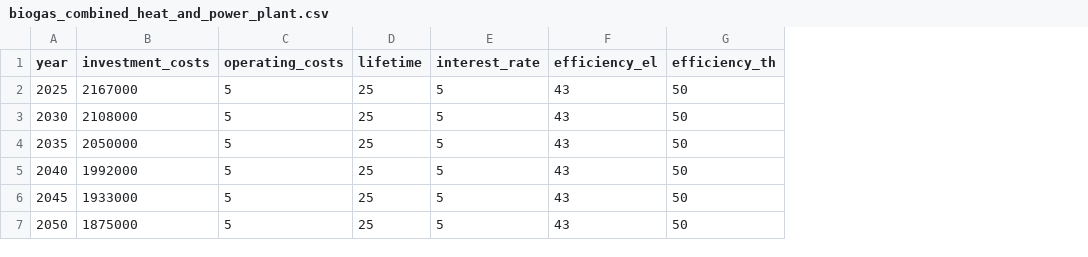
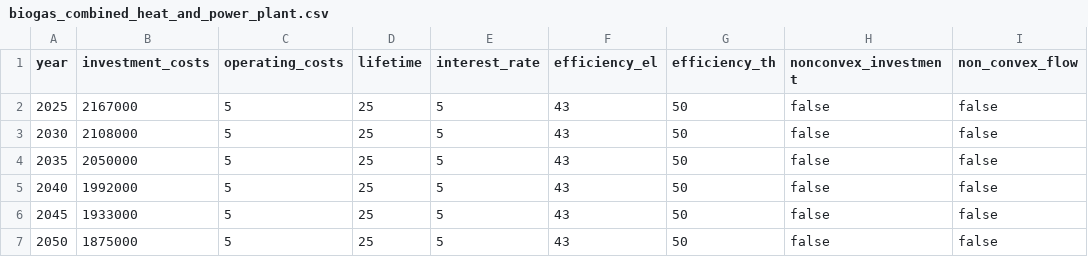
Before and after one commit to in-RET/ensys-gui-new, a CSV file: backend/data/oep/converter/parameter/biogas_combined_heat_and_power_plant.csv, drawn as a sheet; the diff names each change by its address in the sheet, - before the commit and + after, or states it on an @@ line.

Commit message:
[fix #322] adding nonconvex to oep-data

```diff
--- a/backend/data/oep/converter/parameter/biogas_combined_heat_and_power_plant.csv
+++ b/backend/data/oep/converter/parameter/biogas_combined_heat_and_power_plant.csv
+column H (nonconvex_investment), rows 2-7: all false
+column I (non_convex_flow), rows 2-7: all false
```
Also changed, not shown: backend/data/oep/converter/parameter/biomass_combined_heat_and_power_plant.csv, backend/data/oep/converter/parameter/biomass_heating_plant.csv, 29 other files.
